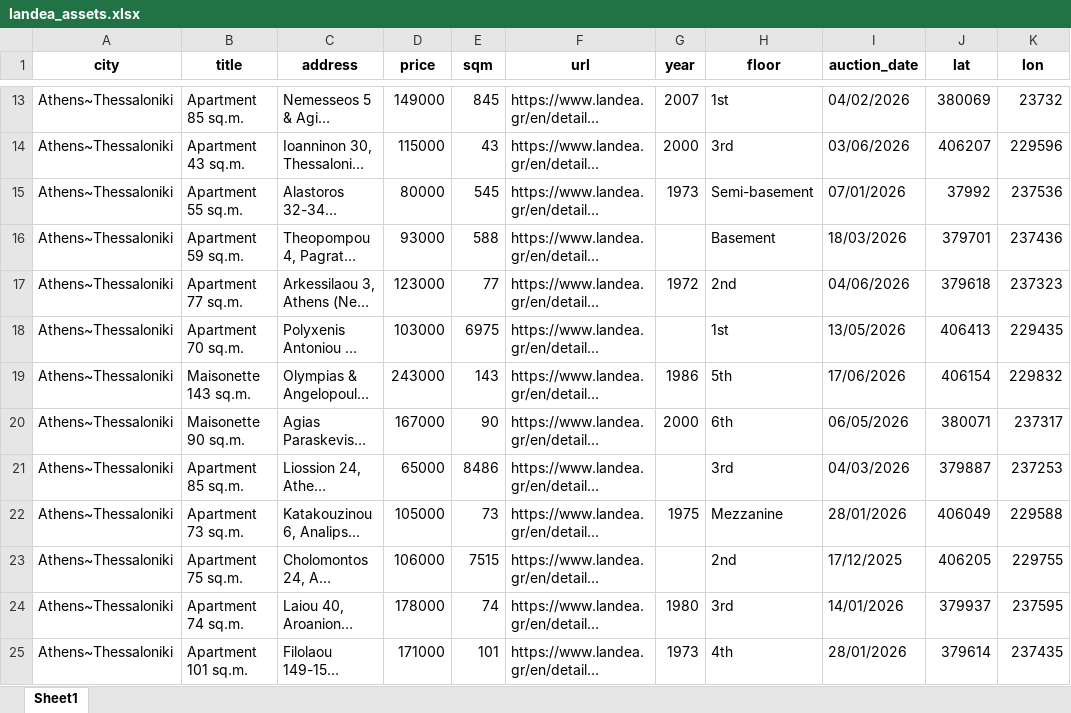
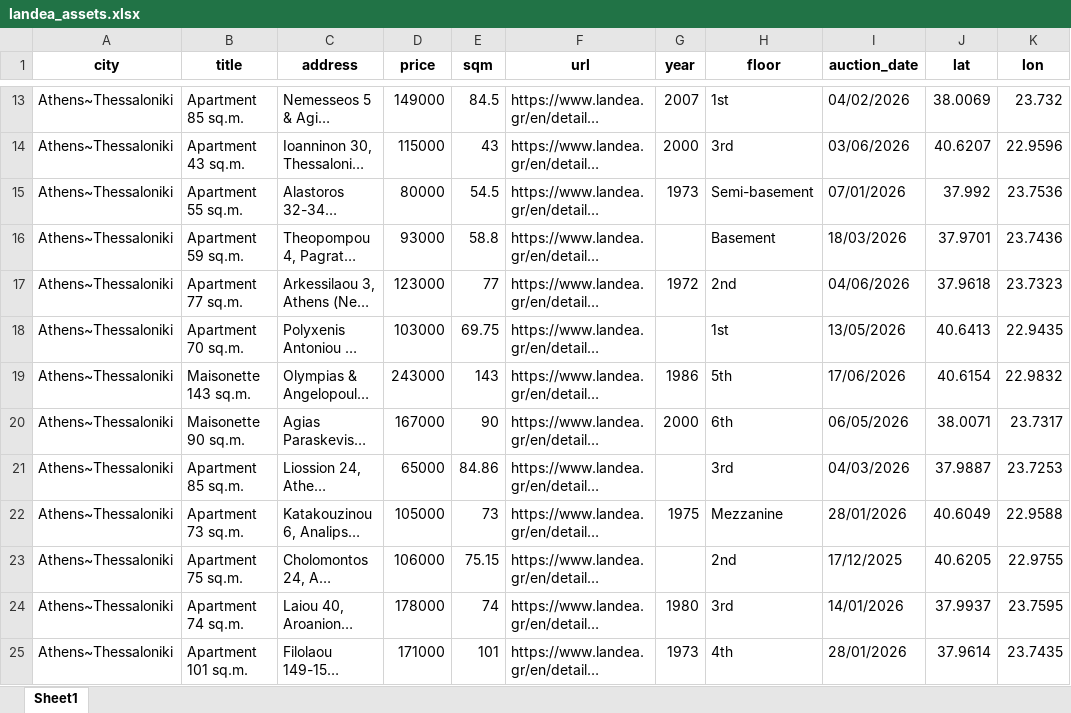
Before and after one commit to mifmif1/RealEstateAI, an Excel workbook: data_source/byhand/landea_assets.xlsx, sheet Sheet1, drawn as a sheet; only a part is shown, gaps mark what is left out; long unchanged cells end in …; values as stored, in another font and other column widths than the file's, no borders; the diff covers the shown part only; the diff names each change by its address in the sheet, - before the commit and + after, or states it on an @@ line.

```diff
--- a/data_source/byhand/landea_assets.xlsx (sheet Sheet1)
+++ b/data_source/byhand/landea_assets.xlsx (sheet Sheet1)
-E13 (sqm): 845
+E13 (sqm): 84.5
-J13 (lat): 380069
+J13 (lat): 38.0069
-K13 (lon): 23732
+K13 (lon): 23.732
-J14 (lat): 406207
+J14 (lat): 40.6207
-K14 (lon): 229596
+K14 (lon): 22.9596
-E15 (sqm): 545
+E15 (sqm): 54.5
-J15 (lat): 37992
+J15 (lat): 37.992
-K15 (lon): 237536
+K15 (lon): 23.7536
-E16 (sqm): 588
+E16 (sqm): 58.8
-J16 (lat): 379701
+J16 (lat): 37.9701
-K16 (lon): 237436
+K16 (lon): 23.7436
-J17 (lat): 379618
+J17 (lat): 37.9618
-K17 (lon): 237323
+K17 (lon): 23.7323
-E18 (sqm): 6975
+E18 (sqm): 69.75
-J18 (lat): 406413
+J18 (lat): 40.6413
-K18 (lon): 229435
+K18 (lon): 22.9435
-J19 (lat): 406154
+J19 (lat): 40.6154
-K19 (lon): 229832
+K19 (lon): 22.9832
-J20 (lat): 380071
+J20 (lat): 38.0071
-K20 (lon): 237317
+K20 (lon): 23.7317
-E21 (sqm): 8486
+E21 (sqm): 84.86
-J21 (lat): 379887
+J21 (lat): 37.9887
-K21 (lon): 237253
+K21 (lon): 23.7253
-J22 (lat): 406049
+J22 (lat): 40.6049
-K22 (lon): 229588
+K22 (lon): 22.9588
-E23 (sqm): 7515
+E23 (sqm): 75.15
-J23 (lat): 406205
+J23 (lat): 40.6205
-K23 (lon): 229755
+K23 (lon): 22.9755
-J24 (lat): 379937
+J24 (lat): 37.9937
-K24 (lon): 237595
+K24 (lon): 23.7595
-J25 (lat): 379614
+J25 (lat): 37.9614
-K25 (lon): 237435
+K25 (lon): 23.7435
```
Also changed, not shown: 747 edited cells elsewhere in this sheet, 1 other file.
